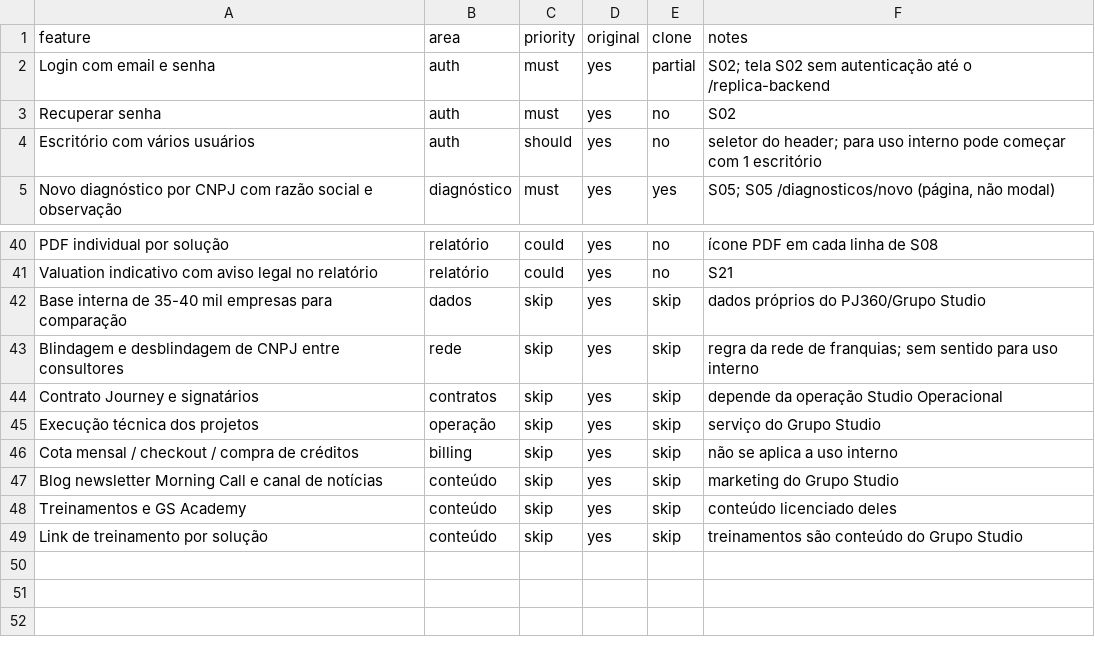
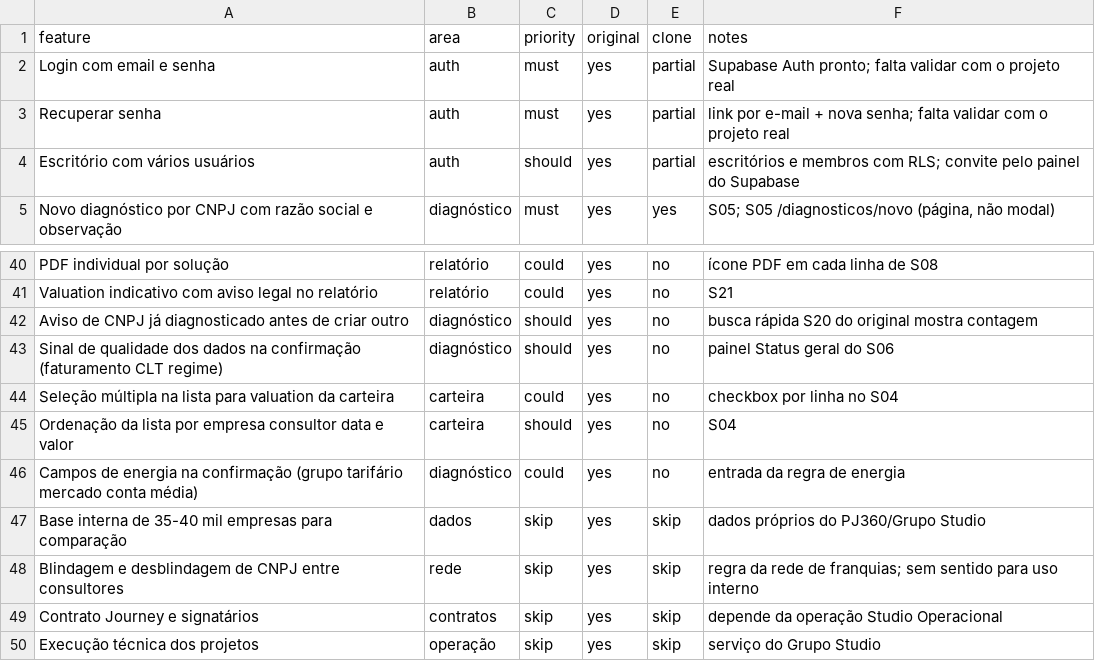
Before and after one commit to LEANDRO2025-OFICIAL/pj360-replica, a CSV file: replica/features.csv, drawn as a sheet; only a part is shown, gaps mark what is left out; the shorter side is filled out with more unchanged rows.

```diff
--- a/replica/features.csv
+++ b/replica/features.csv
@@ -1,5 +1,5 @@
 feature,area,priority,original,clone,notes
-Login com email e senha,auth,must,yes,partial,S02; tela S02 sem autenticação até o /replica-backend
-Recuperar senha,auth,must,yes,no,S02
-Escritório com vários usuários,auth,should,yes,no,seletor do header; para uso interno pode começar com 1 escritório
+Login com email e senha,auth,must,yes,partial,Supabase Auth pronto; falta validar com o projeto real
+Recuperar senha,auth,must,yes,partial,link por e-mail + nova senha; falta validar com o projeto real
+Escritório com vários usuários,auth,should,yes,partial,escritórios e membros com RLS; convite pelo painel do Supabase
 Novo diagnóstico por CNPJ com razão social e observação,diagnóstico,must,yes,yes,"S05; S05 /diagnosticos/novo (página, não modal)"
@@ -41,2 +41,7 @@ PDF individual por solução,relatório,could,yes,no,ícone PDF em cada linha de
 Valuation indicativo com aviso legal no relatório,relatório,could,yes,no,S21
+Aviso de CNPJ já diagnosticado antes de criar outro,diagnóstico,should,yes,no,busca rápida S20 do original mostra contagem
+Sinal de qualidade dos dados na confirmação (faturamento CLT regime),diagnóstico,should,yes,no,painel Status geral do S06
+Seleção múltipla na lista para valuation da carteira,carteira,could,yes,no,checkbox por linha no S04
+Ordenação da lista por empresa consultor data e valor,carteira,should,yes,no,S04
+Campos de energia na confirmação (grupo tarifário mercado conta média),diagnóstico,could,yes,no,entrada da regra de energia
 Base interna de 35-40 mil empresas para comparação,dados,skip,yes,skip,dados próprios do PJ360/Grupo Studio
```
Also changed, not shown: 34 other files.
